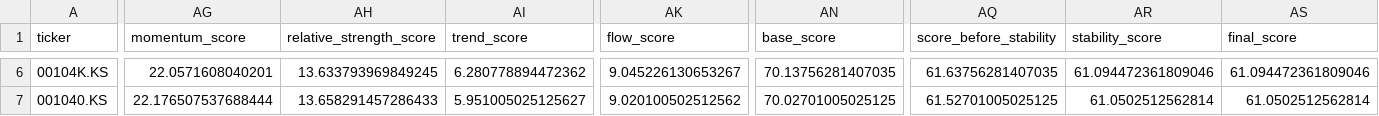
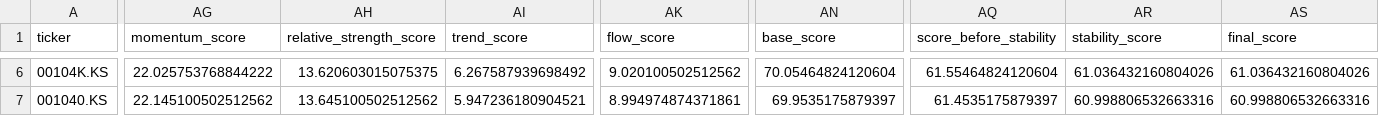
Before and after one commit to kyoungsunny-ops/quant-nlp-test, a CSV file: quant_v3_v32_top10_w30_riskstrong_fix_latest.csv, drawn as a sheet; only a part is shown, gaps mark what is left out; the diff covers the shown part only; the diff names each change by its address in the sheet, - before the commit and + after, or states it on an @@ line.

```diff
--- a/quant_v3_v32_top10_w30_riskstrong_fix_latest.csv
+++ b/quant_v3_v32_top10_w30_riskstrong_fix_latest.csv
-AG6 (momentum_score): 22.0571608040201
+AG6 (momentum_score): 22.025753768844222
-AH6 (relative_strength_score): 13.633793969849245
+AH6 (relative_strength_score): 13.620603015075375
-AI6 (trend_score): 6.280778894472362
+AI6 (trend_score): 6.267587939698492
-AK6 (flow_score): 9.045226130653267
+AK6 (flow_score): 9.020100502512562
-AN6 (base_score): 70.13756281407035
+AN6 (base_score): 70.05464824120604
-AQ6 (score_before_stability): 61.63756281407035
+AQ6 (score_before_stability): 61.55464824120604
-AR6 (stability_score): 61.094472361809046
+AR6 (stability_score): 61.036432160804026
-AS6 (final_score): 61.094472361809046
+AS6 (final_score): 61.036432160804026
-AG7 (momentum_score): 22.176507537688444
+AG7 (momentum_score): 22.145100502512562
-AH7 (relative_strength_score): 13.658291457286433
+AH7 (relative_strength_score): 13.645100502512562
-AI7 (trend_score): 5.951005025125627
+AI7 (trend_score): 5.947236180904521
-AK7 (flow_score): 9.020100502512562
+AK7 (flow_score): 8.994974874371861
-AN7 (base_score): 70.02701005025125
+AN7 (base_score): 69.9535175879397
-AQ7 (score_before_stability): 61.52701005025125
+AQ7 (score_before_stability): 61.4535175879397
-AR7 (stability_score): 61.0502512562814
+AR7 (stability_score): 60.998806532663316
-AS7 (final_score): 61.0502512562814
+AS7 (final_score): 60.998806532663316
```
Also changed, not shown: 111 edited cells elsewhere in this file, quant_v3_v32_history_w30_riskstrong_fix.csv, quant_v3_v32_top30_w30_riskstrong_fix_latest.csv, 5 other files.
